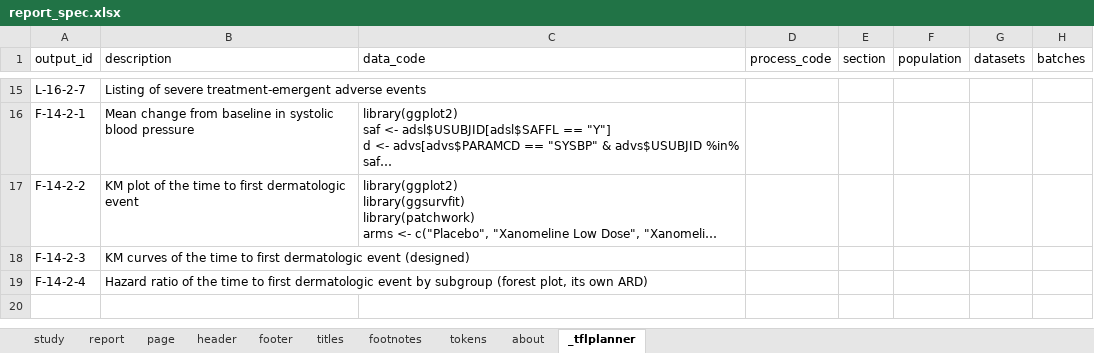
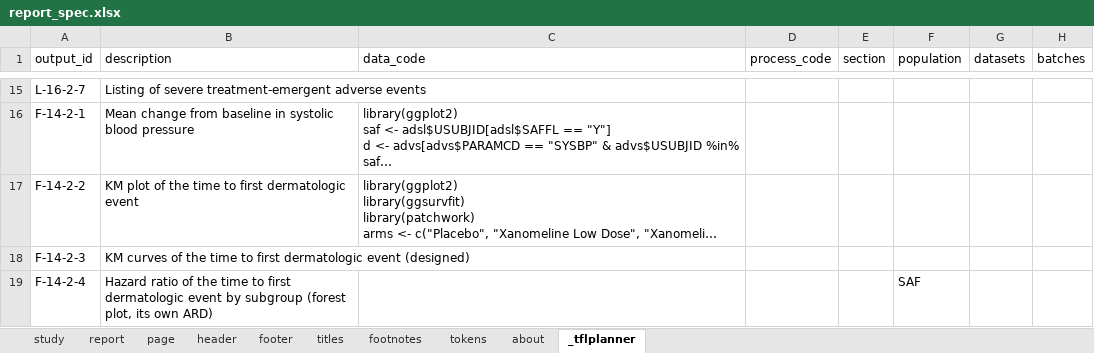
Before and after one commit to ichirio/tflplanner, an Excel workbook: inst/sample/SAMPLE-01/spec/report_spec.xlsx, sheet _tflplanner, drawn as a sheet; only a part is shown, gaps mark what is left out; long unchanged cells end in …; values as stored, in another font and other column widths than the file's, no borders; the diff names each change by its address in the sheet, - before the commit and + after, or states it on an @@ line.

```diff
--- a/inst/sample/SAMPLE-01/spec/report_spec.xlsx (sheet _tflplanner)
+++ b/inst/sample/SAMPLE-01/spec/report_spec.xlsx (sheet _tflplanner)
-F19 (population): (empty)
+F19 (population): SAF
```
Also changed, not shown: inst/sample/SAMPLE-01/spec/listing_figure_spec.xlsx, inst/sample/SAMPLE-01/spec/table_spec.xlsx, 5 other files.
